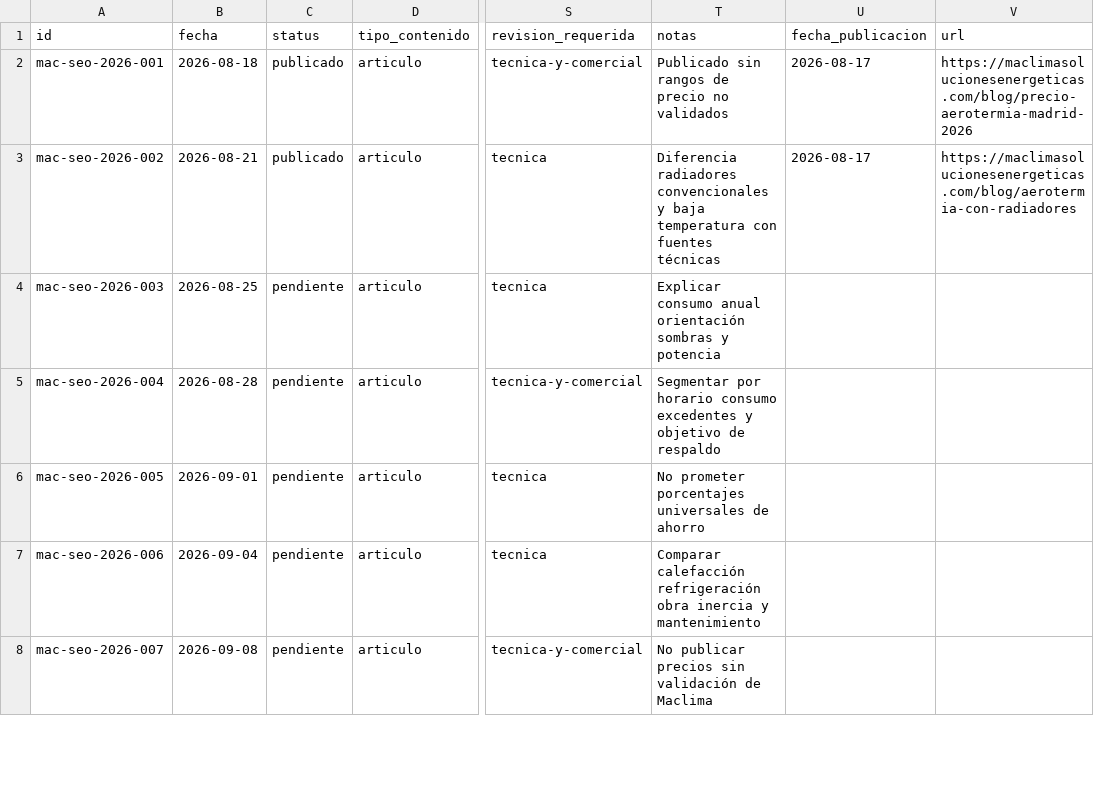
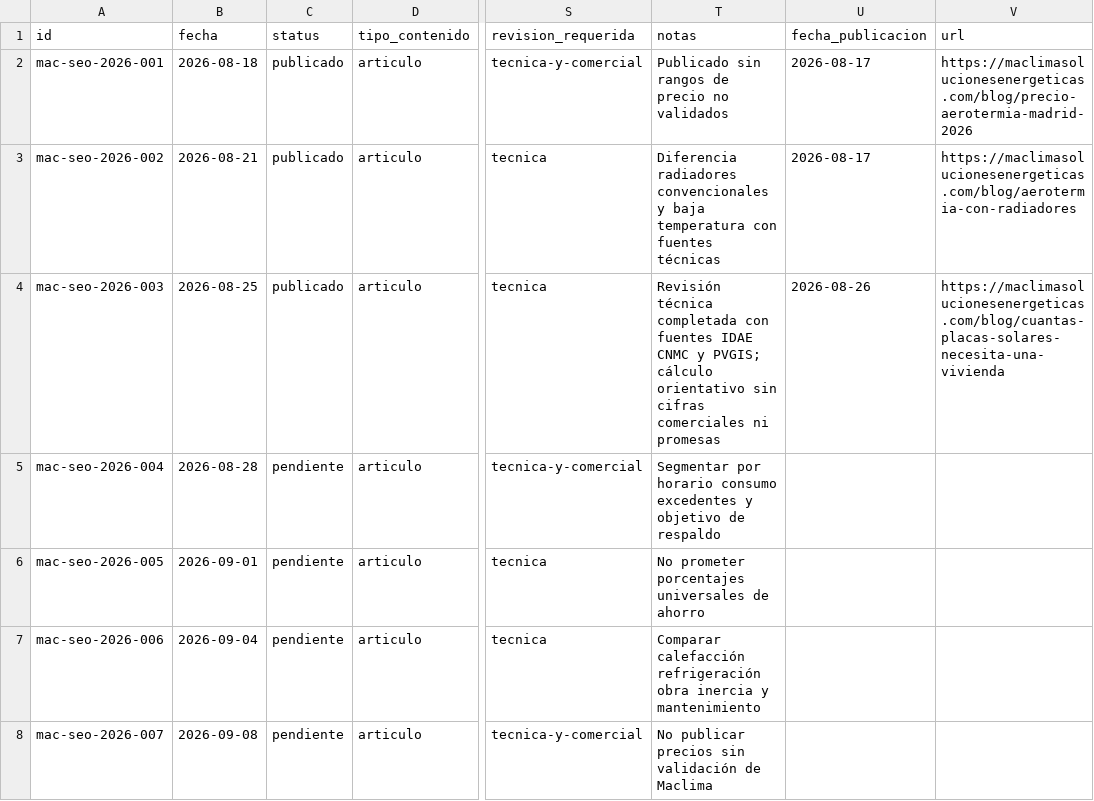
Before and after one commit to DevErickDiCE/maclima, a CSV file: docs/seo/calendario-publicaciones.csv, drawn as a sheet; only a part is shown, gaps mark what is left out; the diff names each change by its address in the sheet, - before the commit and + after, or states it on an @@ line.

```diff
--- a/docs/seo/calendario-publicaciones.csv
+++ b/docs/seo/calendario-publicaciones.csv
-C4 (status): pendiente
+C4 (status): publicado
-T4 (notas): Explicar consumo anual orientación sombras y potencia
+T4 (notas): Revisión técnica completada con fuentes IDAE CNMC y PVGIS; cálculo orientativo sin cifras comerciales ni promesas
-U4 (fecha_publicacion): (empty)
+U4 (fecha_publicacion): 2026-08-26
-V4 (url): (empty)
+V4 (url): https://maclimasolucionesenergeticas.com/blog/cuantas-placas-solares-necesita-una-vivienda
```
Also changed, not shown: docs/seo/registro-publicaciones.csv, 3 other files.
